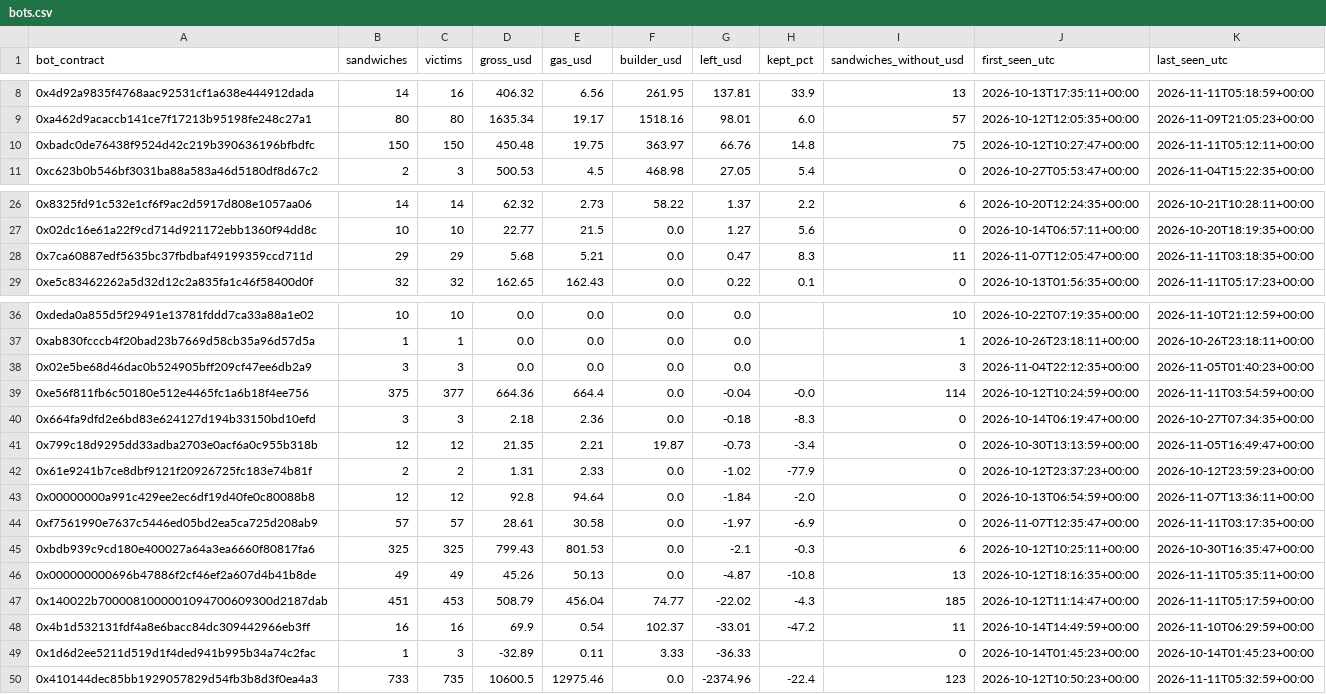
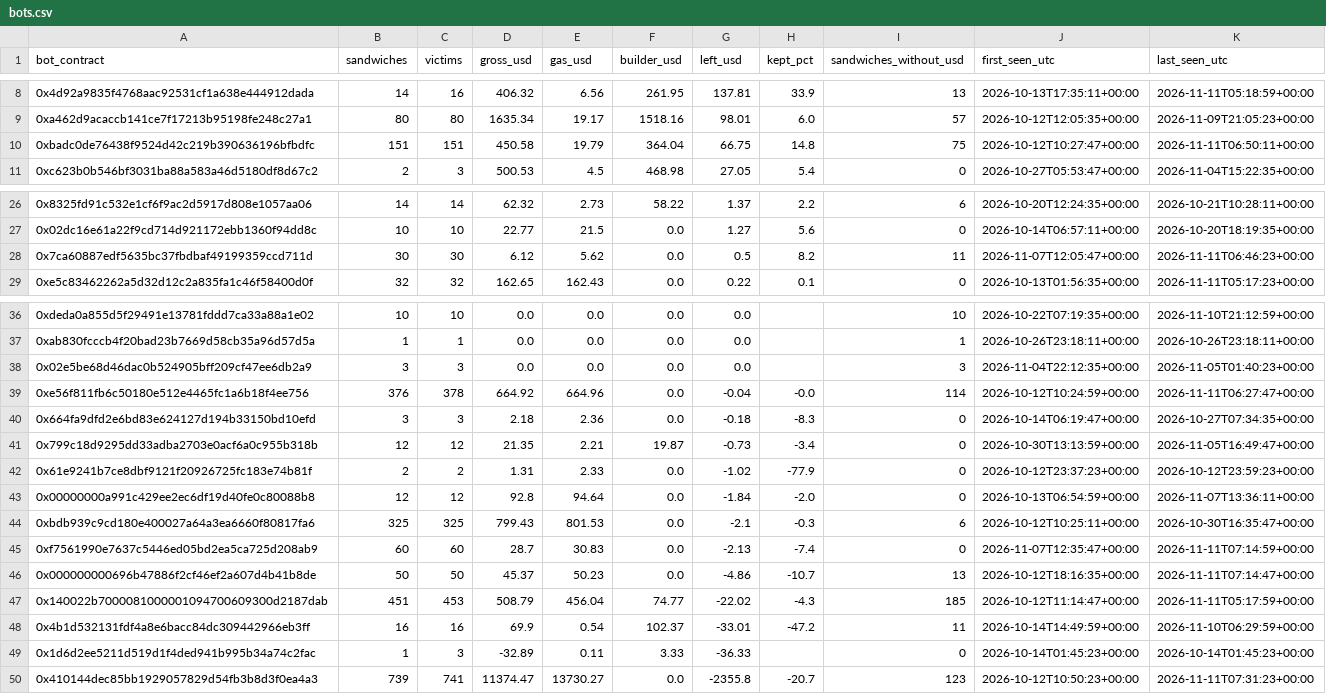
Before and after one commit to leomadori/mev-watch, a CSV file: data/bots.csv, drawn as a sheet; only a part is shown, gaps mark what is left out; the diff covers the shown part only.

```diff
--- a/data/bots.csv
+++ b/data/bots.csv
@@ -9,3 +9,3 @@ bot_contract,sandwiches,victims,gross_usd,gas_usd,builder_usd,left_usd,kept_pct,
 0xa462d9acaccb141ce7f17213b95198fe248c27a1,80,80,1635.34,19.17,1518.16,98.01,6.0,57,2026-10-12T12:05:35+00:00,2026-11-09T21:05:23+00:00
-0xbadc0de76438f9524d42c219b390636196bfbdfc,150,150,450.48,19.75,363.97,66.76,14.8,75,2026-10-12T10:27:47+00:00,2026-11-11T05:12:11+00:00
+0xbadc0de76438f9524d42c219b390636196bfbdfc,151,151,450.58,19.79,364.04,66.75,14.8,75,2026-10-12T10:27:47+00:00,2026-11-11T06:50:11+00:00
 0xc623b0b546bf3031ba88a583a46d5180df8d67c2,2,3,500.53,4.5,468.98,27.05,5.4,0,2026-10-27T05:53:47+00:00,2026-11-04T15:22:35+00:00
@@ -27,3 +27,3 @@ bot_contract,sandwiches,victims,gross_usd,gas_usd,builder_usd,left_usd,kept_pct,
 0x02dc16e61a22f9cd714d921172ebb1360f94dd8c,10,10,22.77,21.5,0.0,1.27,5.6,0,2026-10-14T06:57:11+00:00,2026-10-20T18:19:35+00:00
-0x7ca60887edf5635bc37fbdbaf49199359ccd711d,29,29,5.68,5.21,0.0,0.47,8.3,11,2026-11-07T12:05:47+00:00,2026-11-11T03:18:35+00:00
+0x7ca60887edf5635bc37fbdbaf49199359ccd711d,30,30,6.12,5.62,0.0,0.5,8.2,11,2026-11-07T12:05:47+00:00,2026-11-11T06:46:23+00:00
 0xe5c83462262a5d32d12c2a835fa1c46f58400d0f,32,32,162.65,162.43,0.0,0.22,0.1,0,2026-10-13T01:56:35+00:00,2026-11-11T05:17:23+00:00
@@ -38,3 +38,3 @@ bot_contract,sandwiches,victims,gross_usd,gas_usd,builder_usd,left_usd,kept_pct,
 0x02e5be68d46dac0b524905bff209cf47ee6db2a9,3,3,0.0,0.0,0.0,0.0,,3,2026-11-04T22:12:35+00:00,2026-11-05T01:40:23+00:00
-0xe56f811fb6c50180e512e4465fc1a6b18f4ee756,375,377,664.36,664.4,0.0,-0.04,-0.0,114,2026-10-12T10:24:59+00:00,2026-11-11T03:54:59+00:00
+0xe56f811fb6c50180e512e4465fc1a6b18f4ee756,376,378,664.92,664.96,0.0,-0.04,-0.0,114,2026-10-12T10:24:59+00:00,2026-11-11T06:27:47+00:00
 0x664fa9dfd2e6bd83e624127d194b33150bd10efd,3,3,2.18,2.36,0.0,-0.18,-8.3,0,2026-10-14T06:19:47+00:00,2026-10-27T07:34:35+00:00
@@ -43,5 +43,5 @@ bot_contract,sandwiches,victims,gross_usd,gas_usd,builder_usd,left_usd,kept_pct,
 0x00000000a991c429ee2ec6df19d40fe0c80088b8,12,12,92.8,94.64,0.0,-1.84,-2.0,0,2026-10-13T06:54:59+00:00,2026-11-07T13:36:11+00:00
-0xf7561990e7637c5446ed05bd2ea5ca725d208ab9,57,57,28.61,30.58,0.0,-1.97,-6.9,0,2026-11-07T12:35:47+00:00,2026-11-11T03:17:35+00:00
 0xbdb939c9cd180e400027a64a3ea6660f80817fa6,325,325,799.43,801.53,0.0,-2.1,-0.3,6,2026-10-12T10:25:11+00:00,2026-10-30T16:35:47+00:00
-0x000000000696b47886f2cf46ef2a607d4b41b8de,49,49,45.26,50.13,0.0,-4.87,-10.8,13,2026-10-12T18:16:35+00:00,2026-11-11T05:35:11+00:00
+0xf7561990e7637c5446ed05bd2ea5ca725d208ab9,60,60,28.7,30.83,0.0,-2.13,-7.4,0,2026-11-07T12:35:47+00:00,2026-11-11T07:14:59+00:00
+0x000000000696b47886f2cf46ef2a607d4b41b8de,50,50,45.37,50.23,0.0,-4.86,-10.7,13,2026-10-12T18:16:35+00:00,2026-11-11T07:14:47+00:00
 0x140022b7000081000001094700609300d2187dab,451,453,508.79,456.04,74.77,-22.02,-4.3,185,2026-10-12T11:14:47+00:00,2026-11-11T05:17:59+00:00
@@ -49,2 +49,2 @@ bot_contract,sandwiches,victims,gross_usd,gas_usd,builder_usd,left_usd,kept_pct,
 0x1d6d2ee5211d519d1f4ded941b995b34a74c2fac,1,3,-32.89,0.11,3.33,-36.33,,0,2026-10-14T01:45:23+00:00,2026-10-14T01:45:23+00:00
-0x410144dec85bb1929057829d54fb3b8d3f0ea4a3,733,735,10600.5,12975.46,0.0,-2374.96,-22.4,123,2026-10-12T10:50:23+00:00,2026-11-11T05:32:59+00:00
+0x410144dec85bb1929057829d54fb3b8d3f0ea4a3,739,741,11374.47,13730.27,0.0,-2355.8,-20.7,123,2026-10-12T10:50:23+00:00,2026-11-11T07:31:23+00:00
```
Also changed, not shown: 34 edited cells elsewhere in this file, 2 other files.
